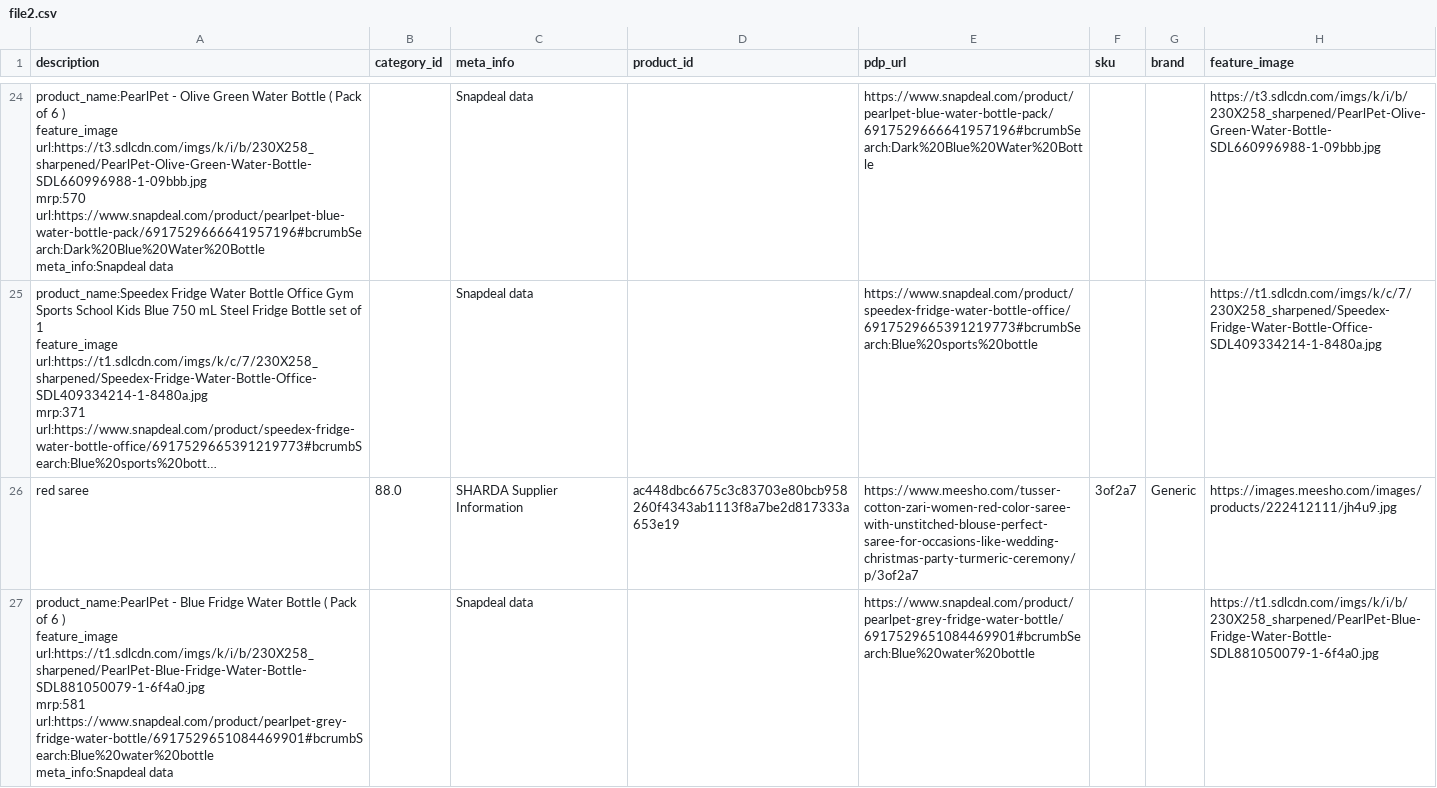
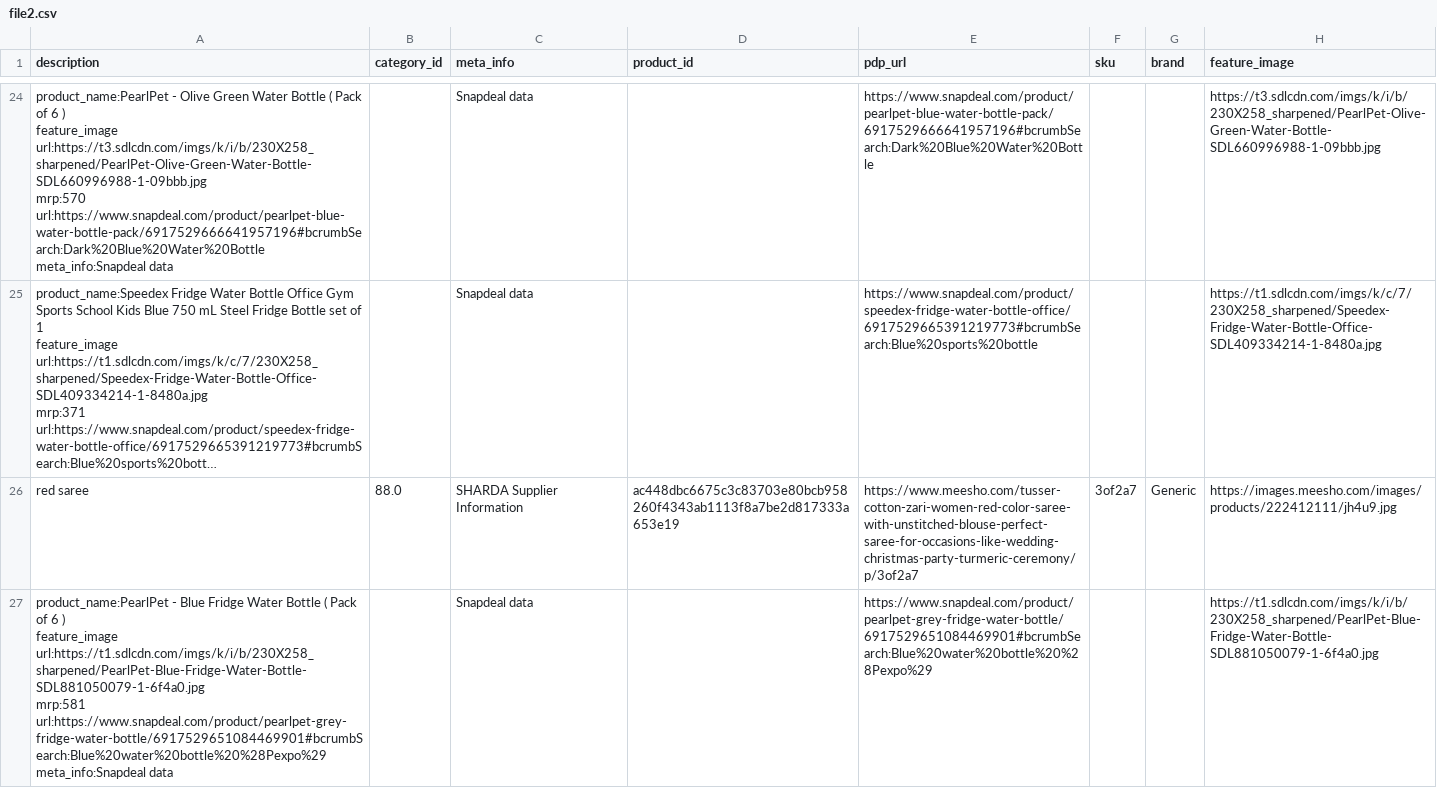
Before and after one commit to vikrantzerozero8/fbb, a CSV file: file2.csv, drawn as a sheet; only a part is shown, gaps mark what is left out; long unchanged cells end in …; ↵ is a line break in a cell; the diff names each change by its address in the sheet, - before the commit and + after, or states it on an @@ line.

Commit message:
Data Updated - 2025-01-11 21:33:23

```diff
--- a/file2.csv
+++ b/file2.csv
-A27 (description): …url:https://t1.sdlcdn.com/imgs/k/i/b/230X258_sharpened/PearlPet-Blue-Fridge-Water-Bottle-SDL881050079-1-6f4a0.jpg ↵ mrp:581 ↵ url:https://www.snapdeal.com/product/pearlpet-grey-fridge-water-bottle/6917529651084469901#bcrumbSearch:Blue%20water%20bottle ↵ meta_info:Snapdeal data
+A27 (description): …url:https://t1.sdlcdn.com/imgs/k/i/b/230X258_sharpened/PearlPet-Blue-Fridge-Water-Bottle-SDL881050079-1-6f4a0.jpg ↵ mrp:581 ↵ url:https://www.snapdeal.com/product/pearlpet-grey-fridge-water-bottle/6917529651084469901#bcrumbSearch:Blue%20water%20bottle%20%28Pexpo%29 ↵ meta_info:Snapdeal data
-E27 (pdp_url): https://www.snapdeal.com/product/pearlpet-grey-fridge-water-bottle/6917529651084469901#bcrumbSearch:Blue%20water%20bottle
+E27 (pdp_url): https://www.snapdeal.com/product/pearlpet-grey-fridge-water-bottle/6917529651084469901#bcrumbSearch:Blue%20water%20bottle%20%28Pexpo%29
```
